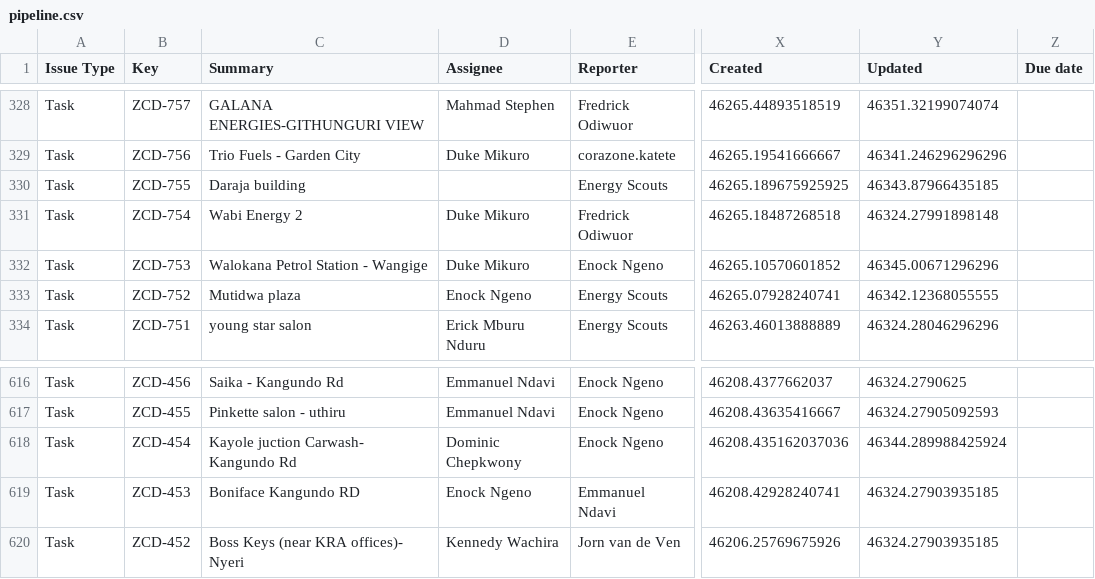
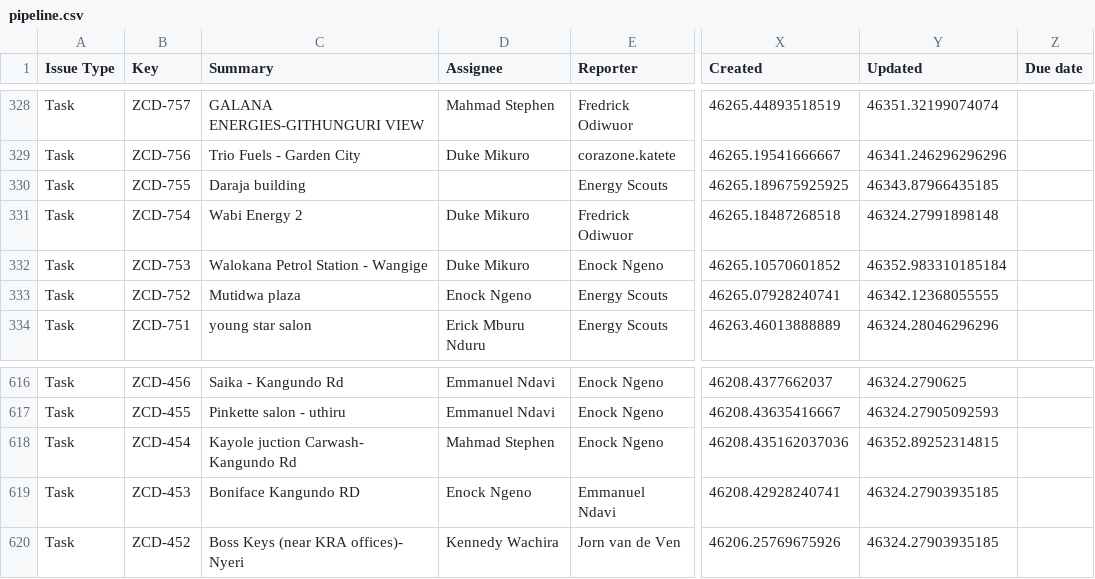
Before and after one commit to keithkinuthiakamauzeno/Network-Overview-Dashboard, a CSV file: data/pipeline.csv, drawn as a sheet; only a part is shown, gaps mark what is left out; the diff covers the shown part only; the diff names each change by its address in the sheet, - before the commit and + after, or states it on an @@ line.

```diff
--- a/data/pipeline.csv
+++ b/data/pipeline.csv
-Y332 (Updated): 46345.00671296296
+Y332 (Updated): 46352.983310185184
-D618 (Assignee): Dominic Chepkwony
+D618 (Assignee): Mahmad Stephen
-Y618 (Updated): 46344.289988425924
+Y618 (Updated): 46352.89252314815
```
Also changed, not shown: 55 edited cells elsewhere in this file.
